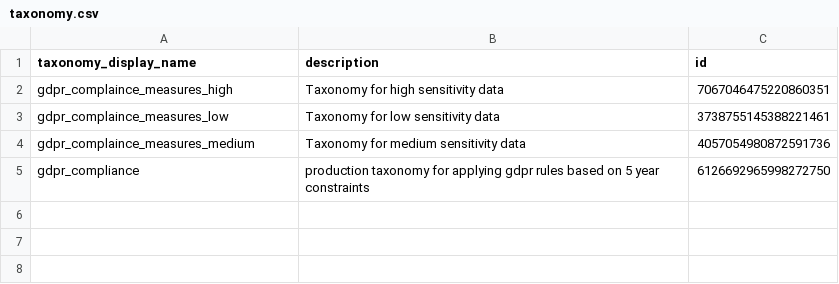
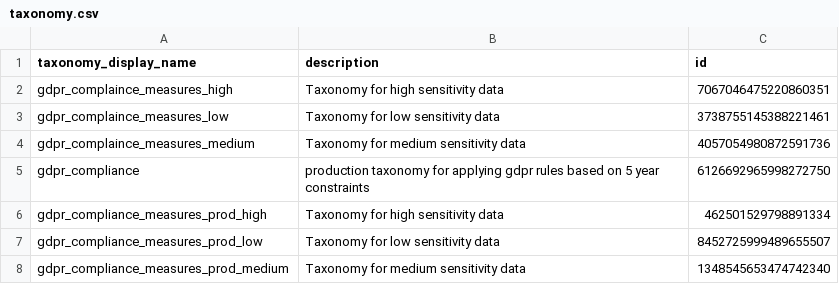
Before and after one commit to Advisa/de-ingestion-staging-layer, a CSV file: prod/policy_tags_service/csv_exporter/outputs/taxonomy.csv, drawn as a sheet; the diff names each change by its address in the sheet, - before the commit and + after, or states it on an @@ line.

Commit message:
policy tags updated

```diff
--- a/prod/policy_tags_service/csv_exporter/outputs/taxonomy.csv
+++ b/prod/policy_tags_service/csv_exporter/outputs/taxonomy.csv
+row 6: gdpr_compliance_measures_prod_high | Taxonomy for high sensitivity data | 462501529798891334
+row 7: gdpr_compliance_measures_prod_low | Taxonomy for low sensitivity data | 8452725999489655507
+row 8: gdpr_compliance_measures_prod_medium | Taxonomy for medium sensitivity data | 1348545653474742340
```
Also changed, not shown: 1 other file.
